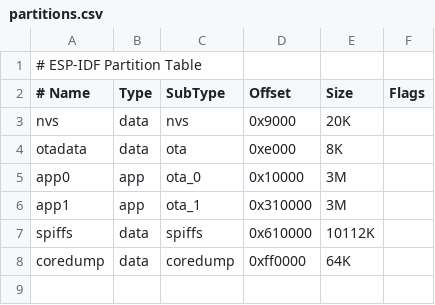
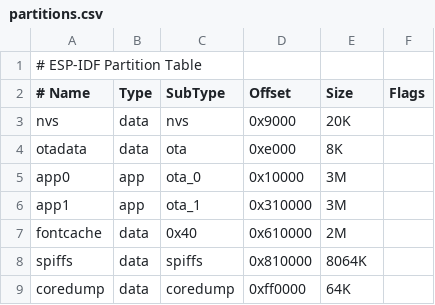
Before and after one commit to a505283042/FakePod_Custom, a CSV file: partitions.csv, drawn as a sheet.

```diff
--- a/partitions.csv
+++ b/partitions.csv
@@ -6,3 +6,4 @@ app0,app,ota_0,0x10000,3M,
 app1,app,ota_1,0x310000,3M,
-spiffs,data,spiffs,0x610000,10112K,
+fontcache,data,0x40,0x610000,2M,
+spiffs,data,spiffs,0x810000,8064K,
 coredump,data,coredump,0xff0000,64K,
```
Also changed, not shown: 3 other files.
